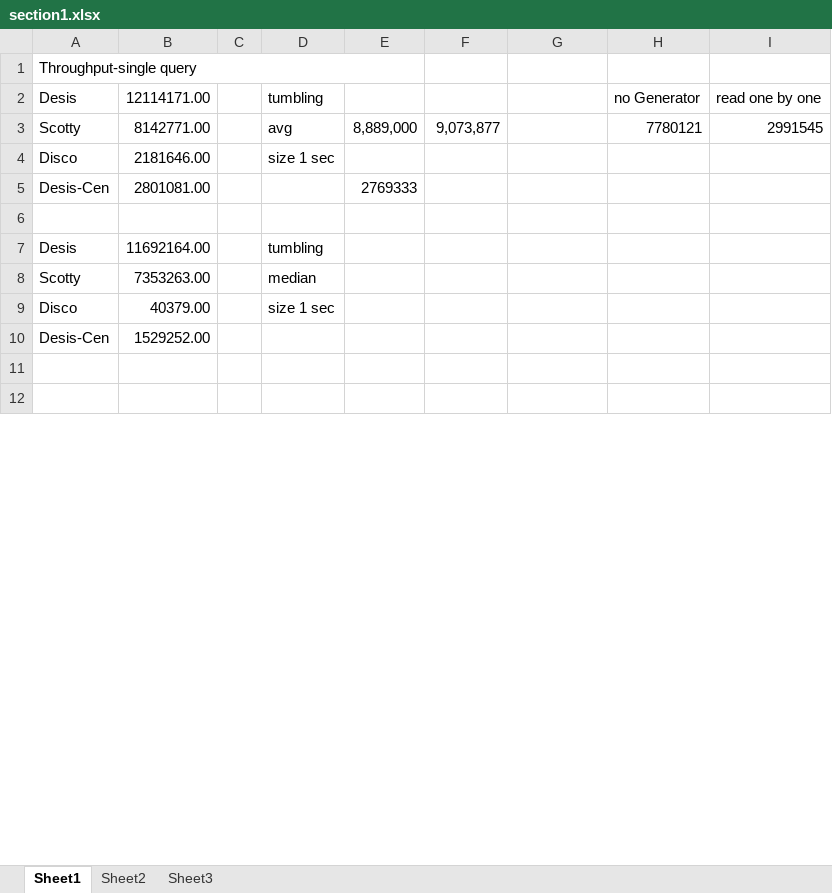
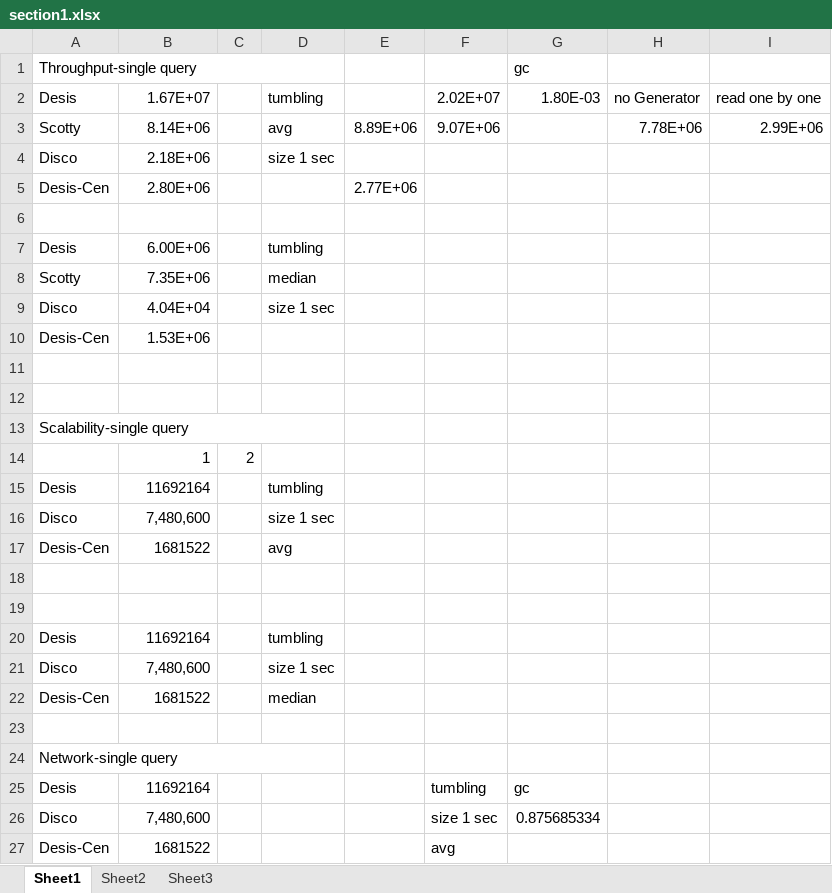
Before and after one commit to wywclmqf/DESengine, an Excel workbook: results/section1.xlsx, sheet Sheet1, drawn as a sheet; only a part is shown; the shorter side is filled out with more unchanged rows; values as stored, in another font and other column widths than the file's, no cell formats; removed rows and columns are numbered as before the commit, all else as after; the diff covers the shown part only; the diff names each change by its address in the sheet, - before the commit and + after, or states it on an @@ line.

```diff
--- a/results/section1.xlsx (sheet Sheet1)
+++ b/results/section1.xlsx (sheet Sheet1)
-A1:E1 merged
+A1:D1 merged
-G1: (empty)
+G1: gc
-B2: 12114171.00
+B2: 1.67E+07
-F2: (empty)
+F2: 2.02E+07
-G2: (empty)
+G2: 1.80E-03
-row 3: Scotty | 8142771.00 |  | avg | 8,889,000 | 9,073,877 |  | 7780121 | 2991545
+row 3: Scotty | 8.14E+06 |  | avg | 8.89E+06 | 9.07E+06 |  | 7.78E+06 | 2.99E+06
-B4: 2181646.00
+B4: 2.18E+06
-B5: 2801081.00
+B5: 2.80E+06
-E5: 2769333
+E5: 2.77E+06
-B7: 11692164.00
+B7: 6.00E+06
-B8: 7353263.00
+B8: 7.35E+06
-B9: 40379.00
+B9: 4.04E+04
-B10: 1529252.00
+B10: 1.53E+06
+row 11: (empty)
+row 12: (empty)
+row 13: Scalability-single query
+row 14:  | 1 | 2
@@ row 31 moved to row 15: Desis @@
@@ row 37 moved to row 16: Disco @@
+row 17: Desis-Cen | 1681522 |  | avg
+row 18: (empty)
+row 19: (empty)
@@ row 36 moved to row 20: Desis @@
+row 21: Disco | 7,480,600 |  | size 1 sec
@@ row 38 moved to row 22: Desis-Cen @@
+row 23: (empty)
@@ row 30 moved to row 24: Network-single query @@
+row 25: Desis | 11692164 |  |  |  | tumbling | gc
+row 26: Disco | 7,480,600 |  |  |  | size 1 sec | 0.875685334
+row 27: Desis-Cen | 1681522 |  |  |  | avg
```
Also changed, not shown: 15 added rows, 9 removed rows, 3 edited cells and merged cells elsewhere in this sheet, cell formats, results/preperation.xlsx, 16 other files.
